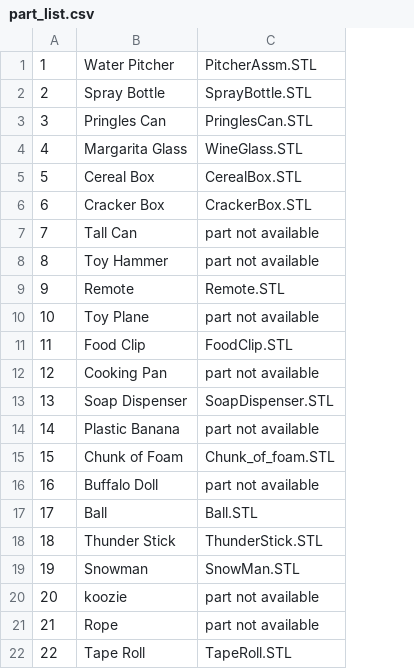
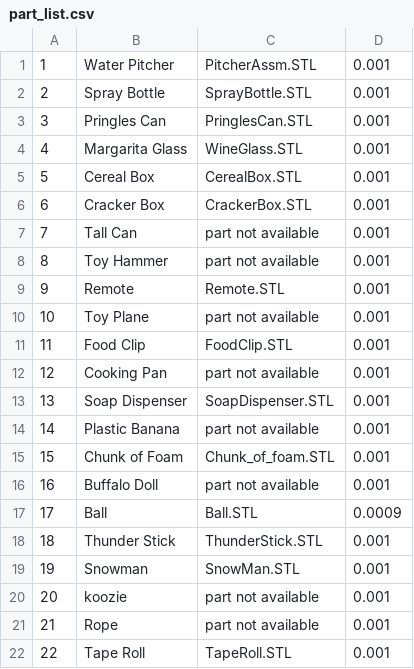
Before and after one commit to OSUrobotics/valid_grasp_generator, a CSV file: models/stl_files/part_list.csv, drawn as a sheet; the diff names each change by its address in the sheet, - before the commit and + after, or states it on an @@ line.

Commit message:
PCA for finding the axis of part

```diff
--- a/models/stl_files/part_list.csv
+++ b/models/stl_files/part_list.csv
+column D, rows 1-22: 0.001 | 0.001 | 0.001 | 0.001 | 0.001 | 0.001 | 0.001 | 0.001 | 0.001 | 0.001 | 0.001 | 0.001 | 0.001 | 0.001 | 0.001 | 0.001 | 0.0009 | 0.001 | 0.001 | 0.001 | 0.001 | 0.001
```
Also changed, not shown: 14 other files.
